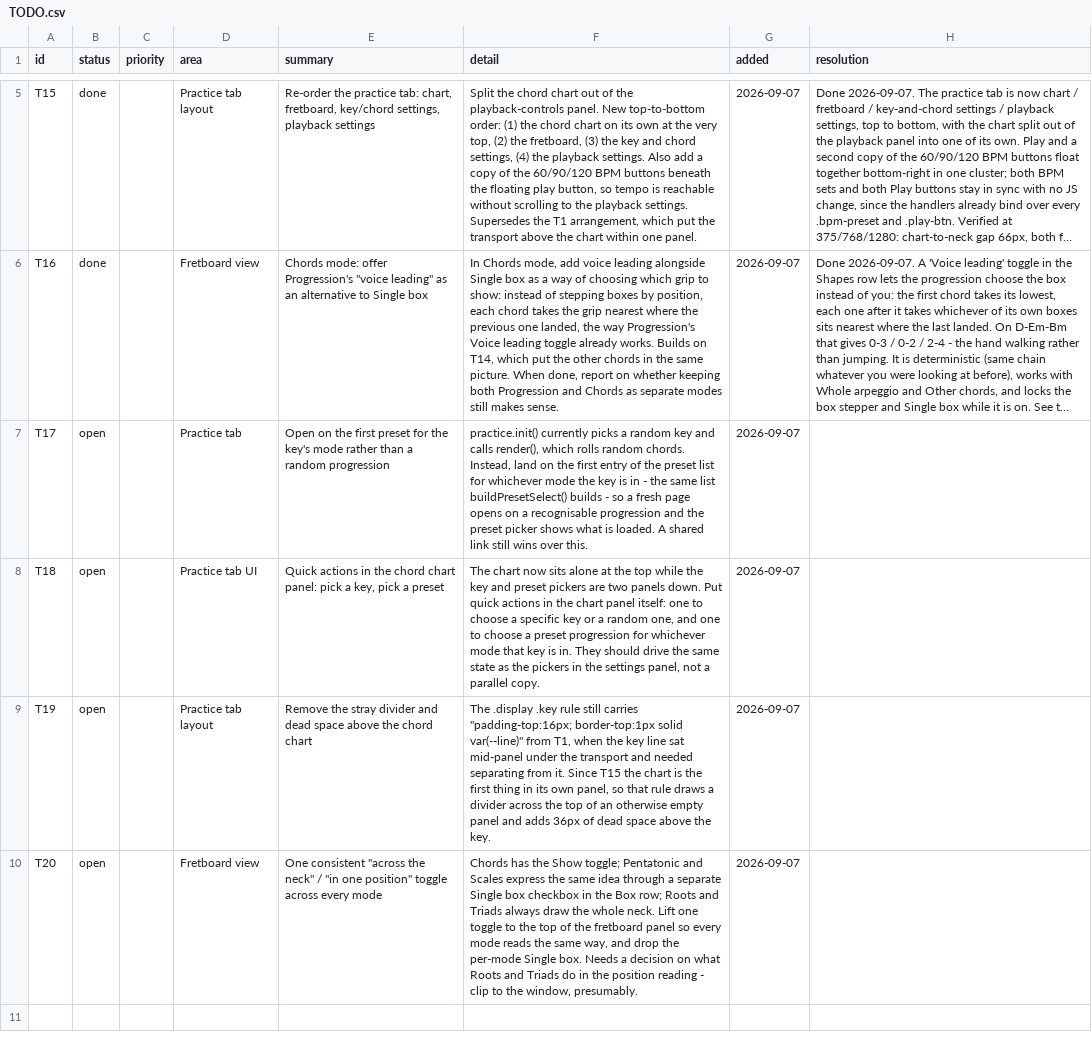
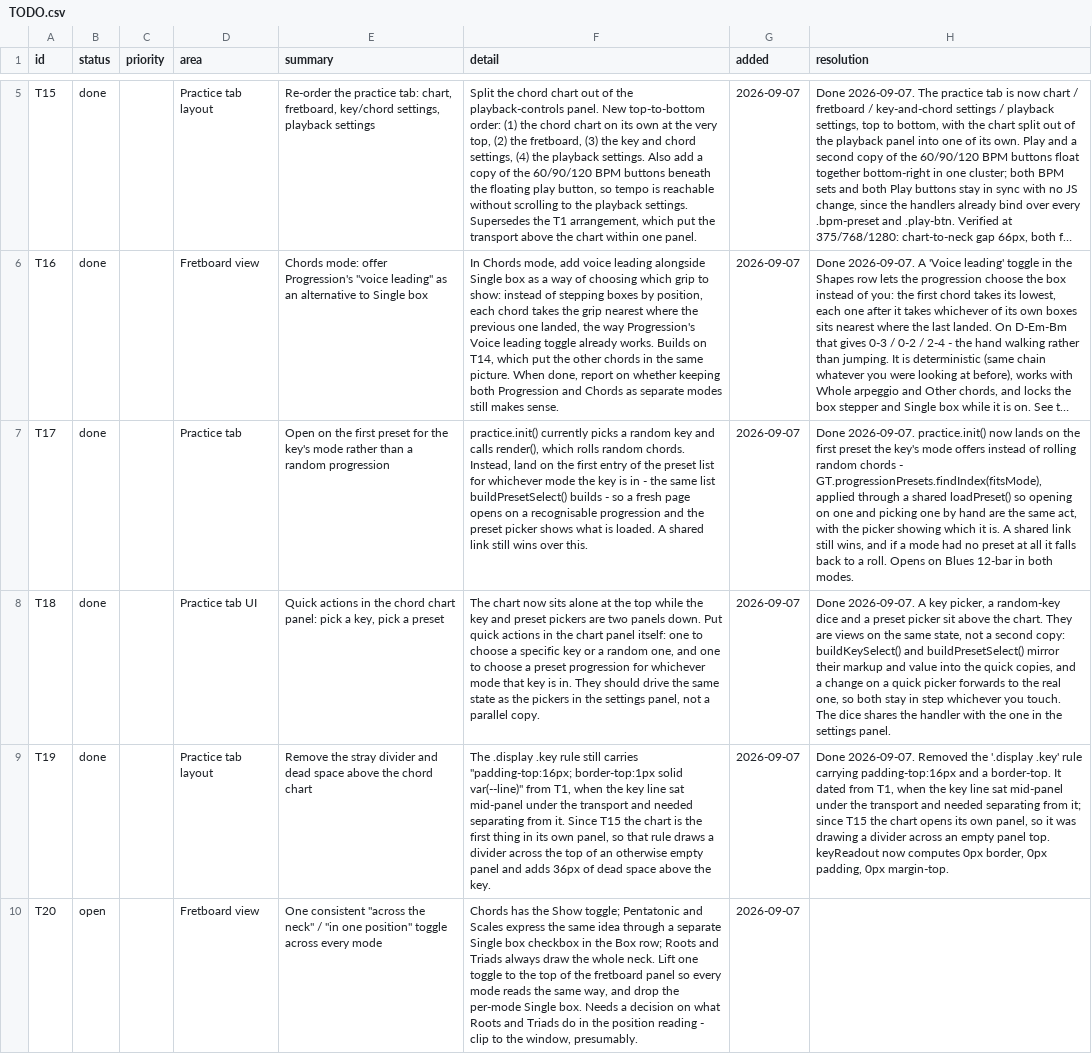
Before and after one commit to jchendy/chords, a CSV file: TODO.csv, drawn as a sheet; only a part is shown, gaps mark what is left out; long unchanged cells end in …; the diff names each change by its address in the sheet, - before the commit and + after, or states it on an @@ line.

```diff
--- a/TODO.csv
+++ b/TODO.csv
-B7:B9 (status): open
+B7:B9 (status): done
-H7 (resolution): (empty)
+H7 (resolution): Done 2026-09-07. practice.init() now lands on the first preset the key's mode offers instead of rolling random chords - GT.progressionPresets.findIndex(fitsMode), applied through a shared loadPreset() so opening on one and picking one by hand are the same act, with the picker showing which it is. A shared link still wins, and if a mode had no preset at all it falls back to a roll. Opens on Blues 12-bar in both modes.
-H8 (resolution): (empty)
+H8 (resolution): Done 2026-09-07. A key picker, a random-key dice and a preset picker sit above the chart. They are views on the same state, not a second copy: buildKeySelect() and buildPresetSelect() mirror their markup and value into the quick copies, and a change on a quick picker forwards to the real one, so both stay in step whichever you touch. The dice shares the handler with the one in the settings panel.
-H9 (resolution): (empty)
+H9 (resolution): Done 2026-09-07. Removed the '.display .key' rule carrying padding-top:16px and a border-top. It dated from T1, when the key line sat mid-panel under the transport and needed separating from it; since T15 the chart opens its own panel, so it was drawing a divider across an empty panel top. keyReadout now computes 0px border, 0px padding, 0px margin-top.
```
Also changed, not shown: 3 other files.
